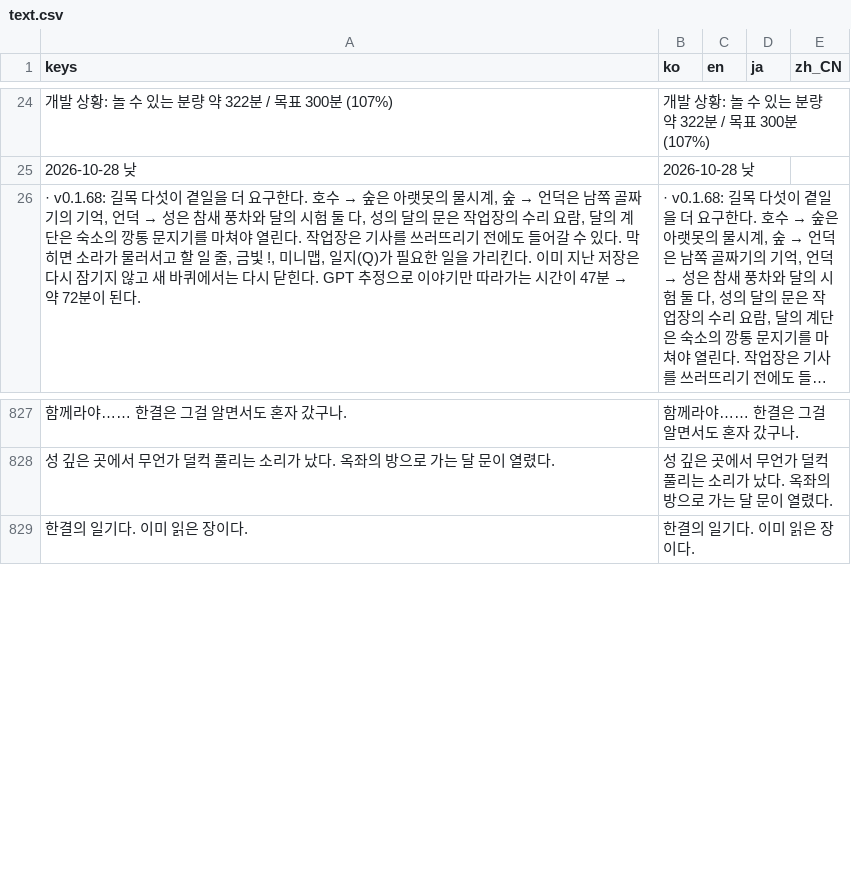
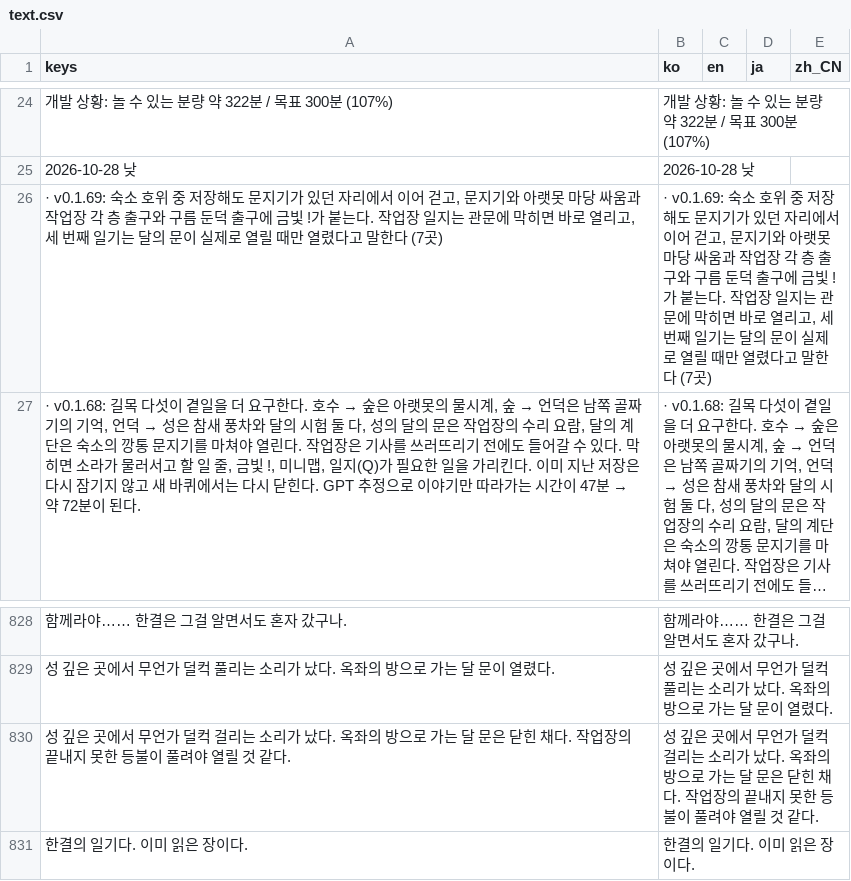
Before and after one commit to destory1984/the-crown-oddity, a CSV file: godot/i18n/text.csv, drawn as a sheet; only a part is shown, gaps mark what is left out; long unchanged cells end in …; the diff names each change by its address in the sheet, - before the commit and + after, or states it on an @@ line.

```diff
--- a/godot/i18n/text.csv
+++ b/godot/i18n/text.csv
+row 26: · v0.1.69: 숙소 호위 중 저장해도 문지기가 있던 자리에서 이어 걷고, 문지기와 아랫못 마당 싸움과 작업장 각 층 출구와 구름 둔덕 출구에 금빛 !가 붙는다. 작업장 일지는 관문에 막히면 바로 열리고, 세 번째 일기는 달의 문이 실제로 열릴 때만 열렸다고 말한다 (7곳) | · v0.1.69: 숙소 호위 중 저장해도 문지기가 있던 자리에서 이어 걷고, 문지기와 아랫못 마당 싸움과 작업장 각 층 출구와 구름 둔덕 출구에 금빛 !가 붙는다. 작업장 일지는 관문에 막히면 바로 열리고, 세 번째 일기는 달의 문이 실제로 열릴 때만 열렸다고 말한다 (7곳)
+row 830: 성 깊은 곳에서 무언가 덜컥 걸리는 소리가 났다. 옥좌의 방으로 가는 달 문은 닫힌 채다. 작업장의 끝내지 못한 등불이 풀려야 열릴 것 같다. | 성 깊은 곳에서 무언가 덜컥 걸리는 소리가 났다. 옥좌의 방으로 가는 달 문은 닫힌 채다. 작업장의 끝내지 못한 등불이 풀려야 열릴 것 같다.
```
Also changed, not shown: 13 other files.
